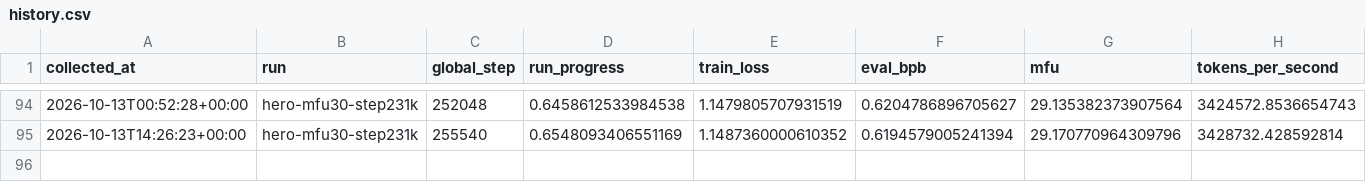
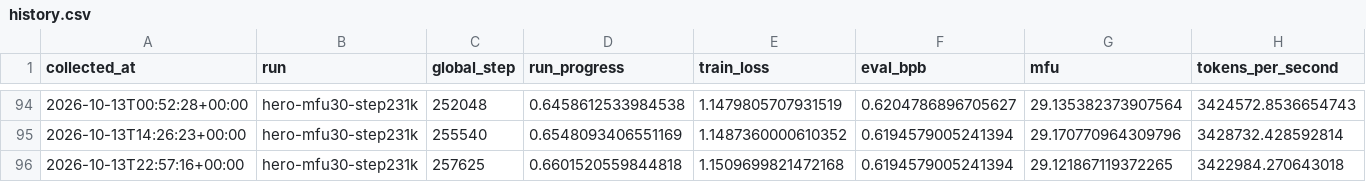
Before and after one commit to huzhe01/marin-run, a CSV file: data/history.csv, drawn as a sheet; only a part is shown, gaps mark what is left out; rows hold the shown columns only; the diff names each change by its address in the sheet, - before the commit and + after, or states it on an @@ line.

```diff
--- a/data/history.csv
+++ b/data/history.csv
+row 96: 2026-10-13T22:57:16+00:00 | hero-mfu30-step231k | 257625 | 0.6601520559844818 | 1.1509699821472168 | 0.6194579005241394 | 29.121867119372265 | 3422984.270643018
```
